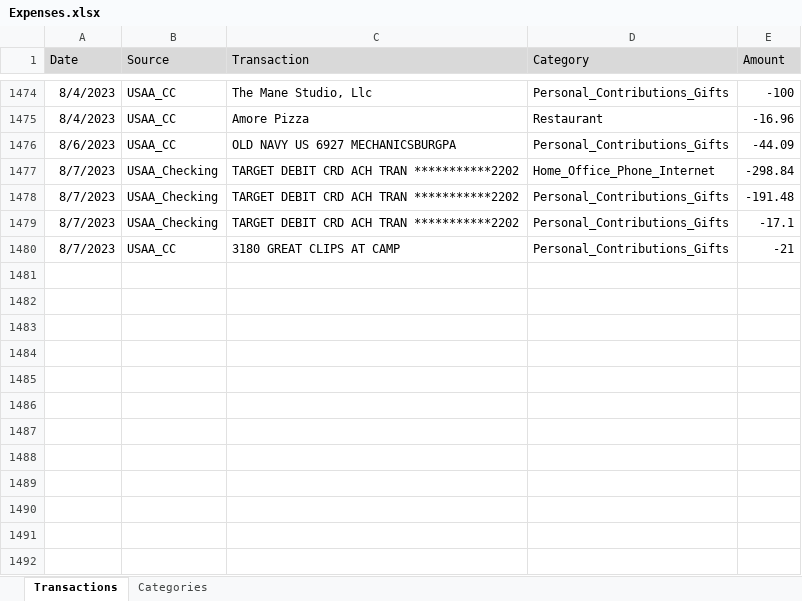
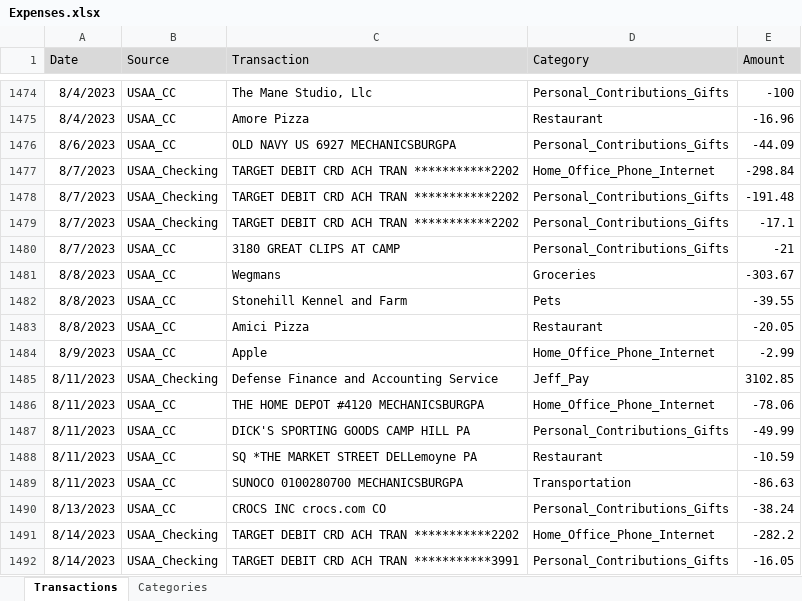
Before and after one commit to jegood78/Financial_Planning, an Excel workbook: Expenses.xlsx, sheet Transactions, drawn as a sheet; only a part is shown, gaps mark what is left out; values as stored, in another font and other column widths than the file's, no borders; table styles not drawn; the diff names each change by its address in the sheet, - before the commit and + after, or states it on an @@ line.

```diff
--- a/Expenses.xlsx (sheet Transactions)
+++ b/Expenses.xlsx (sheet Transactions)
+row 1481: 8/8/2023 | USAA_CC | Wegmans | Groceries | -303.67
+row 1482: 8/8/2023 | USAA_CC | Stonehill Kennel and Farm | Pets | -39.55
+row 1483: 8/8/2023 | USAA_CC | Amici Pizza | Restaurant | -20.05
+row 1484: 8/9/2023 | USAA_CC | Apple | Home_Office_Phone_Internet | -2.99
+row 1485: 8/11/2023 | USAA_Checking | Defense Finance and Accounting Service | Jeff_Pay | 3102.85
+row 1486: 8/11/2023 | USAA_CC | THE HOME DEPOT #4120 MECHANICSBURGPA | Home_Office_Phone_Internet | -78.06
+row 1487: 8/11/2023 | USAA_CC | DICK'S SPORTING GOODS CAMP HILL PA | Personal_Contributions_Gifts | -49.99
+row 1488: 8/11/2023 | USAA_CC | SQ *THE MARKET STREET DELLemoyne PA | Restaurant | -10.59
+row 1489: 8/11/2023 | USAA_CC | SUNOCO 0100280700 MECHANICSBURGPA | Transportation | -86.63
+row 1490: 8/13/2023 | USAA_CC | CROCS INC crocs.com CO | Personal_Contributions_Gifts | -38.24
+row 1491: 8/14/2023 | USAA_Checking | TARGET DEBIT CRD ACH TRAN ***********2202 | Home_Office_Phone_Internet | -282.2
+row 1492: 8/14/2023 | USAA_Checking | TARGET DEBIT CRD ACH TRAN ***********3991 | Personal_Contributions_Gifts | -16.05
```
Also changed, not shown: 1 other file.
